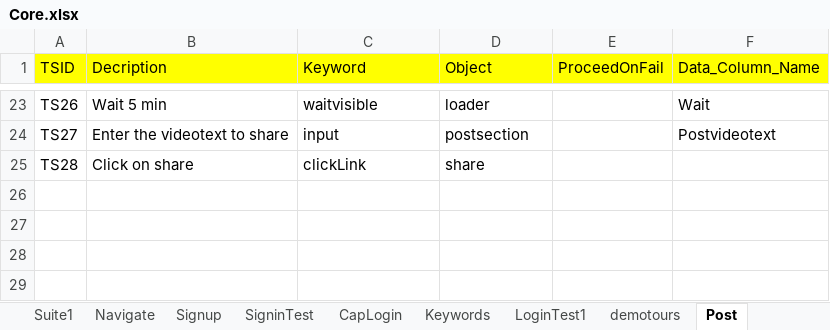
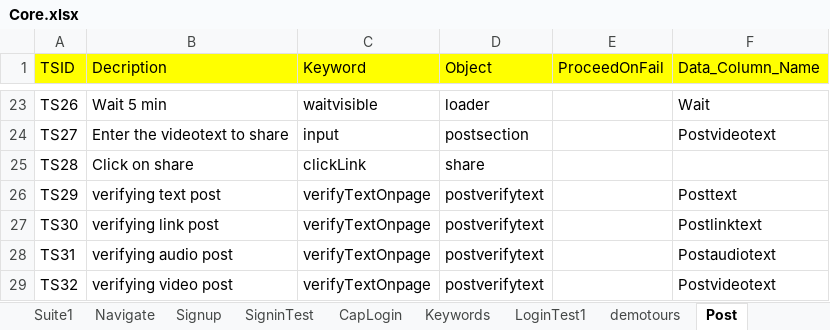
Before and after one commit to ankitkumar143/Testlink, an Excel workbook: Governeye/bin/config/Core.xlsx, sheet Post, drawn as a sheet; only a part is shown, gaps mark what is left out; values as stored, in another font and other column widths than the file's, no borders; the diff names each change by its address in the sheet, - before the commit and + after, or states it on an @@ line.

```diff
--- a/Governeye/bin/config/Core.xlsx (sheet Post)
+++ b/Governeye/bin/config/Core.xlsx (sheet Post)
+row 26: TS29 | verifying text post | verifyTextOnpage | postverifytext |  | Posttext
+row 27: TS30 | verifying link post | verifyTextOnpage | postverifytext |  | Postlinktext
+row 28: TS31 | verifying audio post | verifyTextOnpage | postverifytext |  | Postaudiotext
+row 29: TS32 | verifying video post | verifyTextOnpage | postverifytext |  | Postvideotext
```
Also changed, not shown: sheet Suite1, 2 other files.
